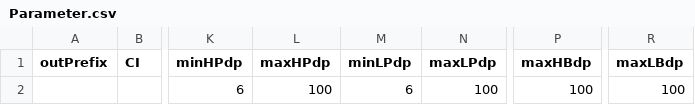
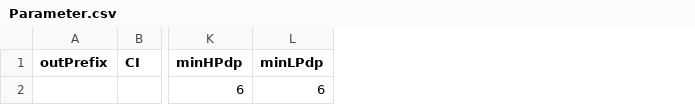
Before and after one commit to laowang1992/QTLseq_workflow, a CSV file: 03.Analysis/Parameter.csv, drawn as a sheet; only a part is shown, gaps mark what is left out; the diff names each change by its address in the sheet, - before the commit and + after, or states it on an @@ line.

```diff
--- a/03.Analysis/Parameter.csv
+++ b/03.Analysis/Parameter.csv
-column L (maxHPdp), row 2: 100
-column N (maxLPdp), row 2: 100
-column P (maxHBdp), row 2: 100
-column R (maxLBdp), row 2: 100
```
Also changed, not shown: 22 other files.
